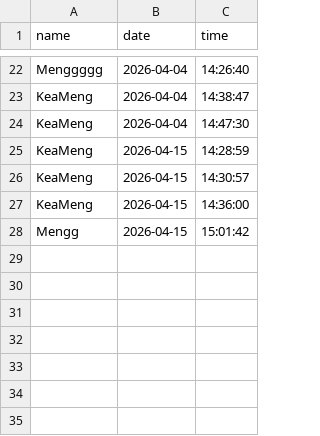
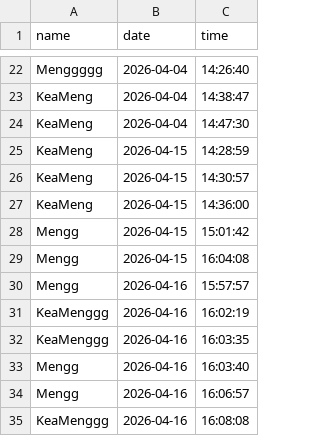
Before and after one commit to KeaMeng-ING/Face-Recognition-Based-Student-Attendance-System, a CSV file: attendance_log.csv, drawn as a sheet; only a part is shown, gaps mark what is left out; the diff names each change by its address in the sheet, - before the commit and + after, or states it on an @@ line.

```diff
--- a/attendance_log.csv
+++ b/attendance_log.csv
+row 29: Mengg | 2026-04-15 | 16:04:08
+row 30: Mengg | 2026-04-16 | 15:57:57
+row 31: KeaMenggg | 2026-04-16 | 16:02:19
+row 32: KeaMenggg | 2026-04-16 | 16:03:35
+row 33: Mengg | 2026-04-16 | 16:03:40
+row 34: Mengg | 2026-04-16 | 16:06:57
+row 35: KeaMenggg | 2026-04-16 | 16:08:08
```
Also changed, not shown: 10 other files.
